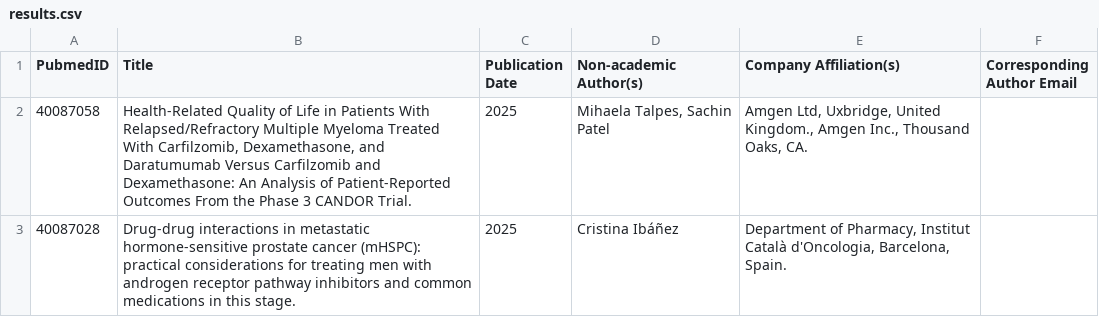
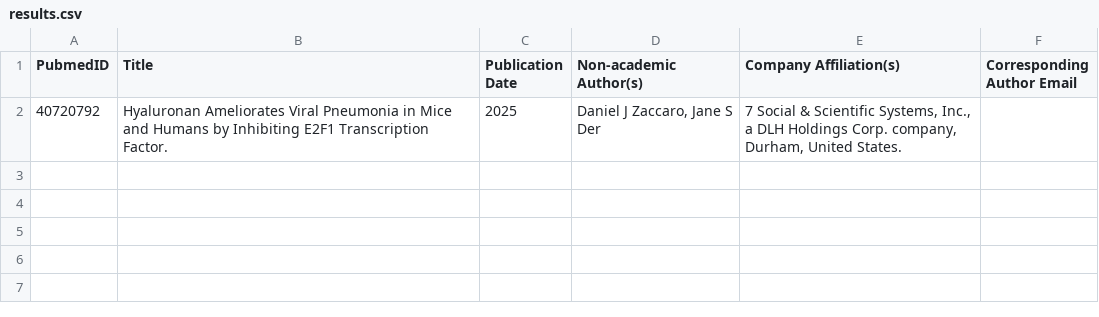
Before and after one commit to karthik1434/pubmed_fetcher, a CSV file: results.csv, drawn as a sheet.

```diff
--- a/results.csv
+++ b/results.csv
@@ -1,3 +1,2 @@
 PubmedID,Title,Publication Date,Non-academic Author(s),Company Affiliation(s),Corresponding Author Email
-40087058,"Health-Related Quality of Life in Patients With Relapsed/Refractory Multiple Myeloma Treated With Carfilzomib, Dexamethasone, and Daratumumab Versus Carfilzomib and Dexamethasone: An Analysis of Patient-Reported Outcomes From the Phase 3 CANDOR Trial.",2025,"Mihaela Talpes, Sachin Patel","Amgen Ltd, Uxbridge, United Kingdom., Amgen Inc., Thousand Oaks, CA.",
-40087028,Drug-drug interactions in metastatic hormone-sensitive prostate cancer (mHSPC): practical considerations for treating men with androgen receptor pathway inhibitors and common medications in this stage.,2025,Cristina Ibáñez,"Department of Pharmacy, Institut Català d'Oncologia, Barcelona, Spain.",
+40720792,Hyaluronan Ameliorates Viral Pneumonia in Mice and Humans by Inhibiting E2F1 Transcription Factor.,2025,"Daniel J Zaccaro, Jane S Der","7 Social & Scientific Systems, Inc., a DLH Holdings Corp. company, Durham, United States.",
```
Also changed, not shown: 5 other files.
